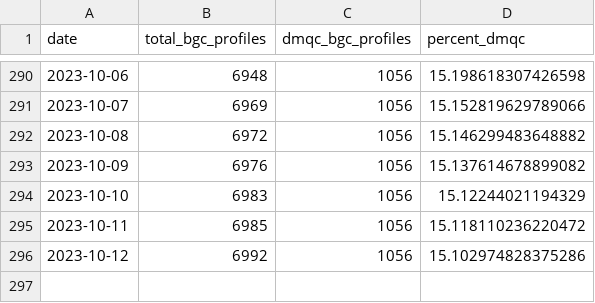
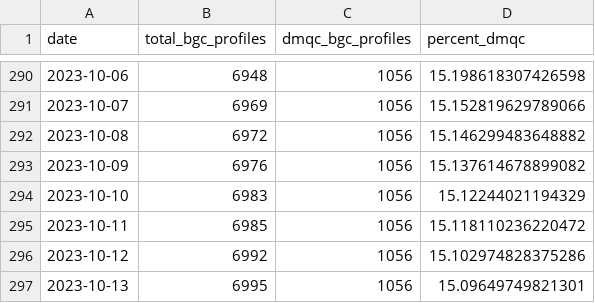
Before and after one commit to ArgoCanada/meds-dmqc, a CSV file: track/bgc_dmqc_tracker.csv, drawn as a sheet; only a part is shown, gaps mark what is left out.

Commit message:
Auto updating DMQC tracker via cron job

```diff
--- a/track/bgc_dmqc_tracker.csv
+++ b/track/bgc_dmqc_tracker.csv
@@ -296 +296,2 @@ date,total_bgc_profiles,dmqc_bgc_profiles,percent_dmqc
 2023-10-12,6992,1056,15.102974828375286
+2023-10-13,6995,1056,15.09649749821301
```
Also changed, not shown: 1 other file.
